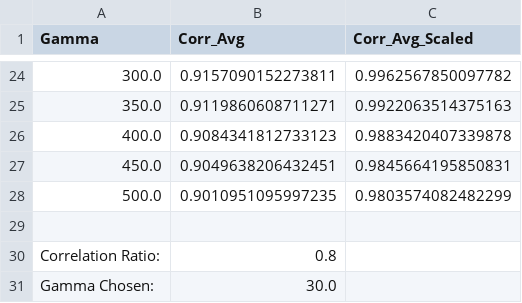
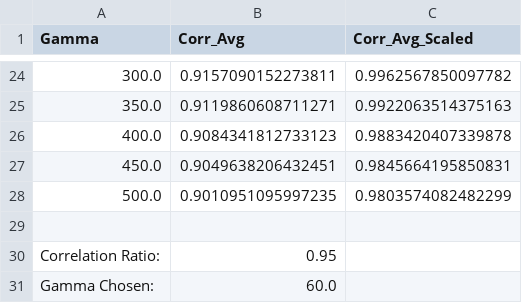
Before and after one commit to pinellolab/CRISPR-SURF, a CSV file: SURF/precomputed/Fulco_2016/SURF_result/correlation_curve_gamma.csv, drawn as a sheet; only a part is shown, gaps mark what is left out.

```diff
--- a/SURF/precomputed/Fulco_2016/SURF_result/correlation_curve_gamma.csv
+++ b/SURF/precomputed/Fulco_2016/SURF_result/correlation_curve_gamma.csv
@@ -29,3 +29,3 @@ Gamma,Corr_Avg,Corr_Avg_Scaled
 
-Correlation Ratio:,0.8
-Gamma Chosen:,30.0
+Correlation Ratio:,0.95
+Gamma Chosen:,60.0
```
Also changed, not shown: SURF/precomputed/Fulco_2016/SURF_result/crispr-surf_parameters.csv, 10 other files.
